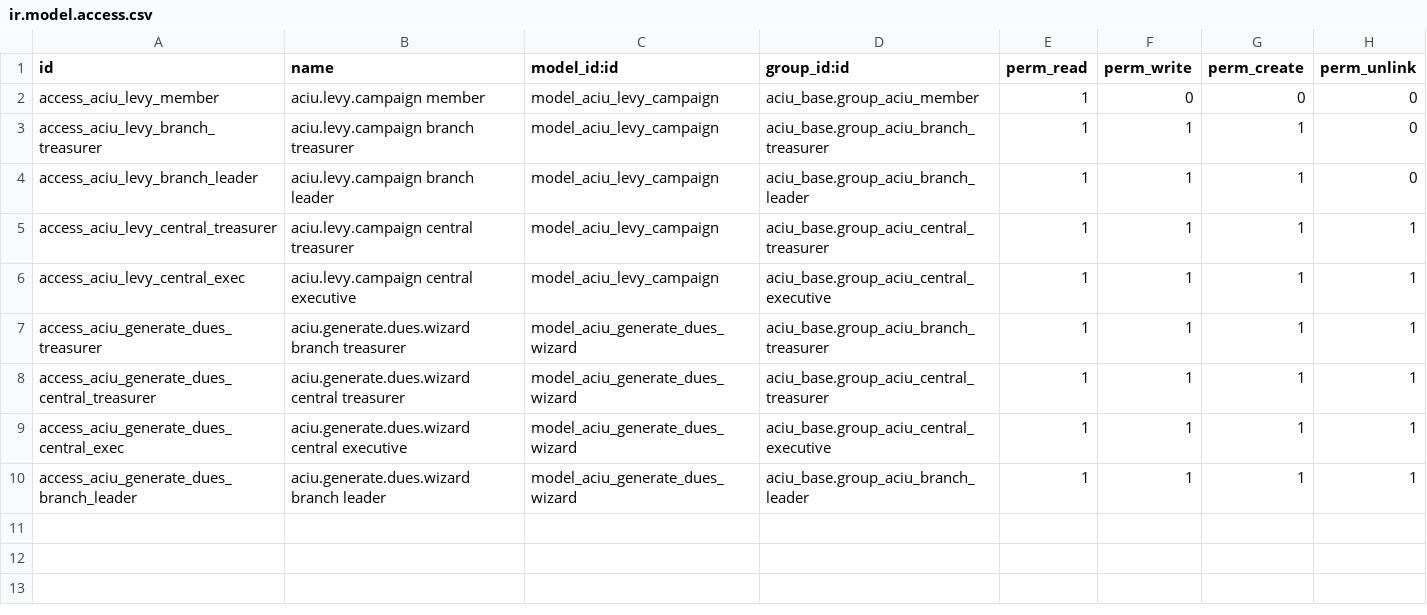
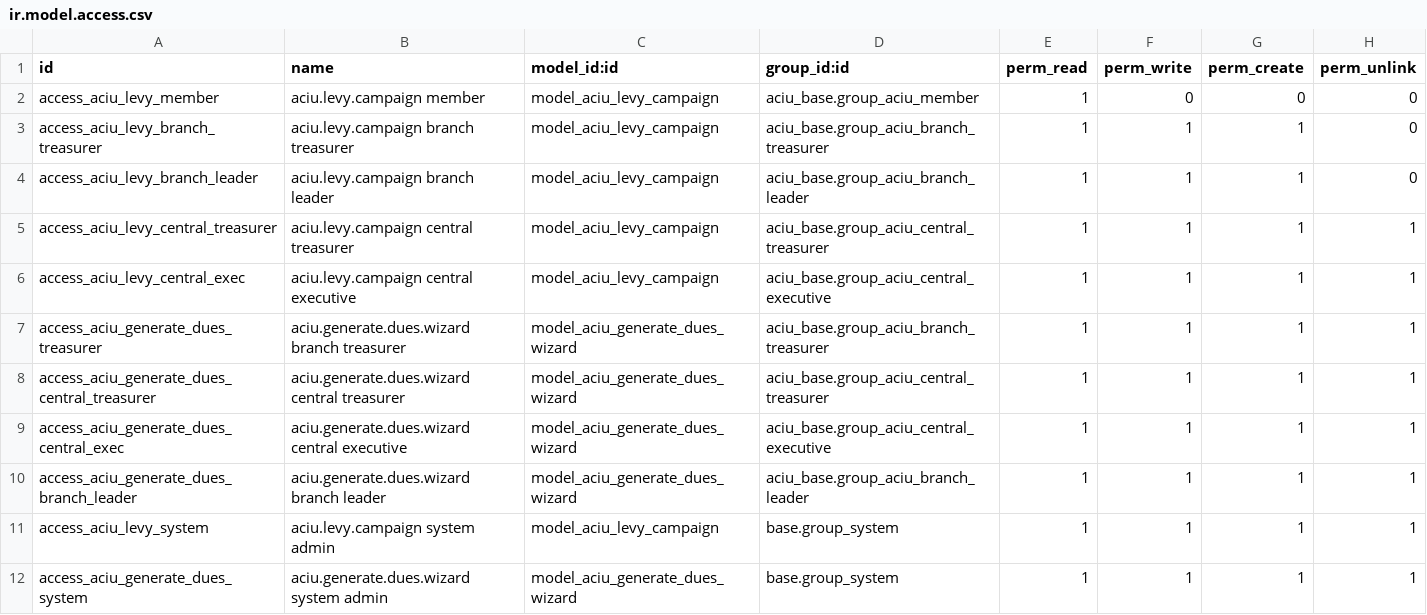
Before and after one commit to Ifegwu/odoo, a CSV file: custom_addons/aciu_dues/security/ir.model.access.csv, drawn as a sheet.

```diff
--- a/custom_addons/aciu_dues/security/ir.model.access.csv
+++ b/custom_addons/aciu_dues/security/ir.model.access.csv
@@ -10 +10,3 @@ access_aciu_generate_dues_central_exec,aciu.generate.dues.wizard central executi
 access_aciu_generate_dues_branch_leader,aciu.generate.dues.wizard branch leader,model_aciu_generate_dues_wizard,aciu_base.group_aciu_branch_leader,1,1,1,1
+access_aciu_levy_system,aciu.levy.campaign system admin,model_aciu_levy_campaign,base.group_system,1,1,1,1
+access_aciu_generate_dues_system,aciu.generate.dues.wizard system admin,model_aciu_generate_dues_wizard,base.group_system,1,1,1,1
```
Also changed, not shown: 11 other files.
